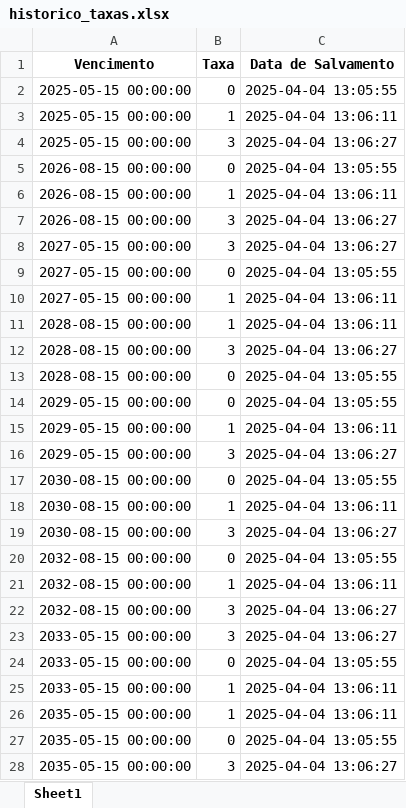
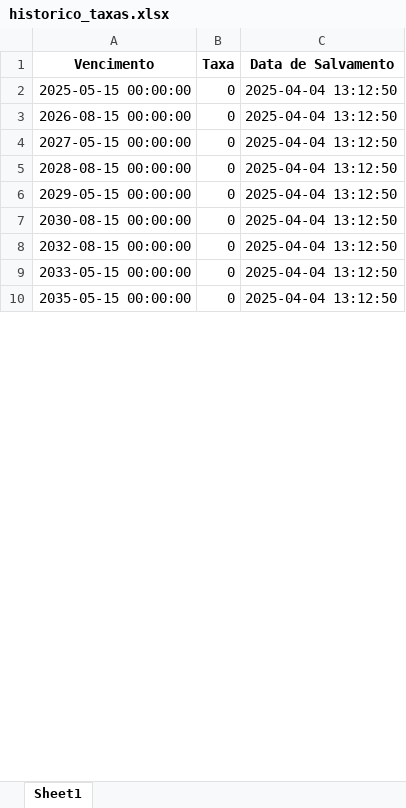
Before and after one commit to diogoichiro/projetocurva, an Excel workbook: historico_taxas.xlsx, sheet Sheet1, drawn as a sheet; only a part is shown; values as stored, in another font and other column widths than the file's, no borders; removed rows and columns are numbered as before the commit, all else as after; the diff covers the shown part only; the diff names each change by its address in the sheet, - before the commit and + after, or states it on an @@ line.

Commit message:
Atualizando o arquivo historico_taxas.xlsx

```diff
--- a/historico_taxas.xlsx (sheet Sheet1)
+++ b/historico_taxas.xlsx (sheet Sheet1)
-C2 (Data de Salvamento): 2025-04-04 13:05:55
+C2 (Data de Salvamento): 2025-04-04 13:12:50
-row 3: 2025-05-15 00:00:00 | 1 | 2025-04-04 13:06:11
-row 4: 2025-05-15 00:00:00 | 3 | 2025-04-04 13:06:27
-C3 (Data de Salvamento): 2025-04-04 13:05:55
+C3 (Data de Salvamento): 2025-04-04 13:12:50
-row 6: 2026-08-15 00:00:00 | 1 | 2025-04-04 13:06:11
-row 7: 2026-08-15 00:00:00 | 3 | 2025-04-04 13:06:27
-row 8: 2027-05-15 00:00:00 | 3 | 2025-04-04 13:06:27
-C4 (Data de Salvamento): 2025-04-04 13:05:55
+C4 (Data de Salvamento): 2025-04-04 13:12:50
-row 10: 2027-05-15 00:00:00 | 1 | 2025-04-04 13:06:11
-row 11: 2028-08-15 00:00:00 | 1 | 2025-04-04 13:06:11
-row 12: 2028-08-15 00:00:00 | 3 | 2025-04-04 13:06:27
-C5:C6 (Data de Salvamento): 2025-04-04 13:05:55
+C5:C6 (Data de Salvamento): 2025-04-04 13:12:50
-row 15: 2029-05-15 00:00:00 | 1 | 2025-04-04 13:06:11
-row 16: 2029-05-15 00:00:00 | 3 | 2025-04-04 13:06:27
-C7 (Data de Salvamento): 2025-04-04 13:05:55
+C7 (Data de Salvamento): 2025-04-04 13:12:50
-row 18: 2030-08-15 00:00:00 | 1 | 2025-04-04 13:06:11
-row 19: 2030-08-15 00:00:00 | 3 | 2025-04-04 13:06:27
-C8 (Data de Salvamento): 2025-04-04 13:05:55
+C8 (Data de Salvamento): 2025-04-04 13:12:50
-row 21: 2032-08-15 00:00:00 | 1 | 2025-04-04 13:06:11
-row 22: 2032-08-15 00:00:00 | 3 | 2025-04-04 13:06:27
-row 23: 2033-05-15 00:00:00 | 3 | 2025-04-04 13:06:27
-C9 (Data de Salvamento): 2025-04-04 13:05:55
+C9 (Data de Salvamento): 2025-04-04 13:12:50
-row 25: 2033-05-15 00:00:00 | 1 | 2025-04-04 13:06:11
-row 26: 2035-05-15 00:00:00 | 1 | 2025-04-04 13:06:11
-C10 (Data de Salvamento): 2025-04-04 13:05:55
+C10 (Data de Salvamento): 2025-04-04 13:12:50
-row 28: 2035-05-15 00:00:00 | 3 | 2025-04-04 13:06:27
```
Also changed, not shown: 10 removed rows and 5 edited cells elsewhere in this sheet.
